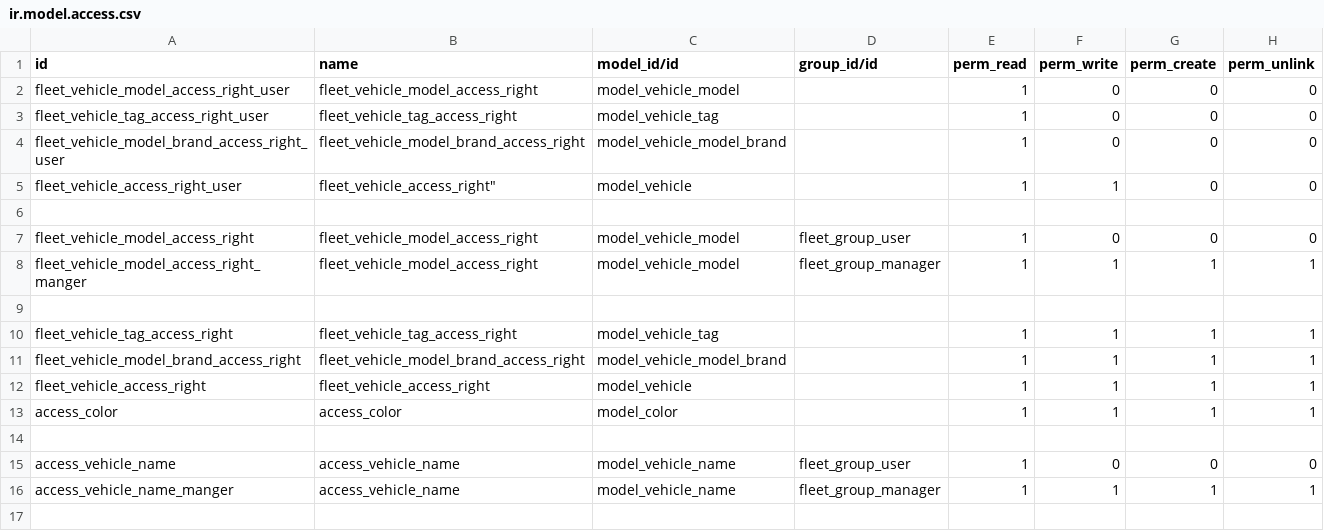
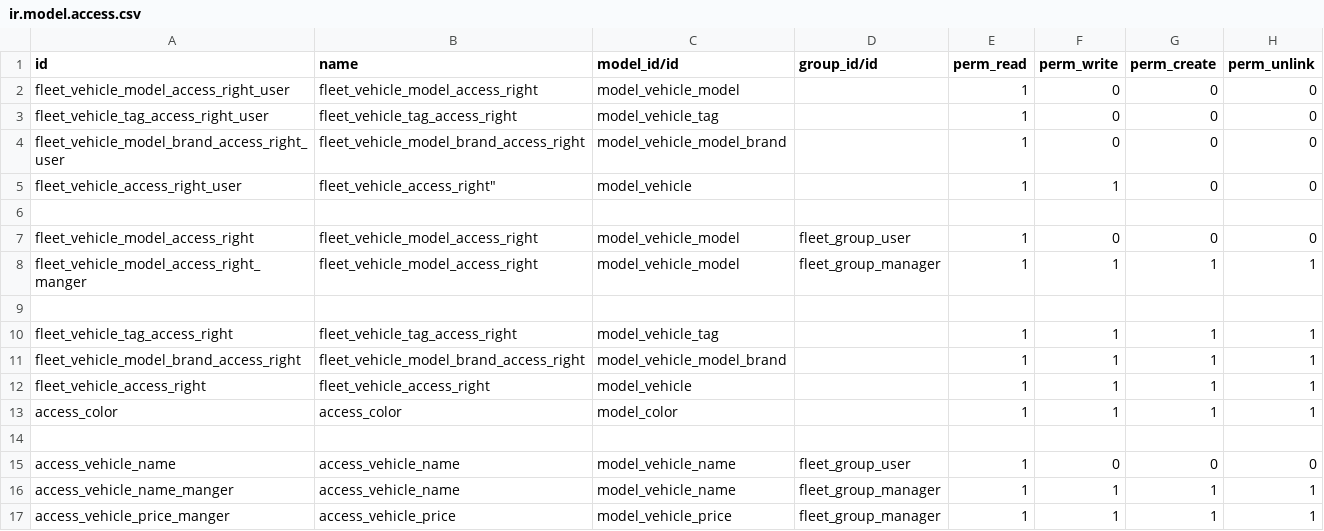
Before and after one commit to Alloyproduction/WheelAlloyProject, a CSV file: vehicle/security/ir.model.access.csv, drawn as a sheet.

```diff
--- a/vehicle/security/ir.model.access.csv
+++ b/vehicle/security/ir.model.access.csv
@@ -16 +16,2 @@ access_vehicle_name,access_vehicle_name,model_vehicle_name,fleet_group_user,1,0,
 access_vehicle_name_manger,access_vehicle_name,model_vehicle_name,fleet_group_manager,1,1,1,1
+access_vehicle_price_manger,access_vehicle_price,model_vehicle_price,fleet_group_manager,1,1,1,1
```
Also changed, not shown: 5 other files.
